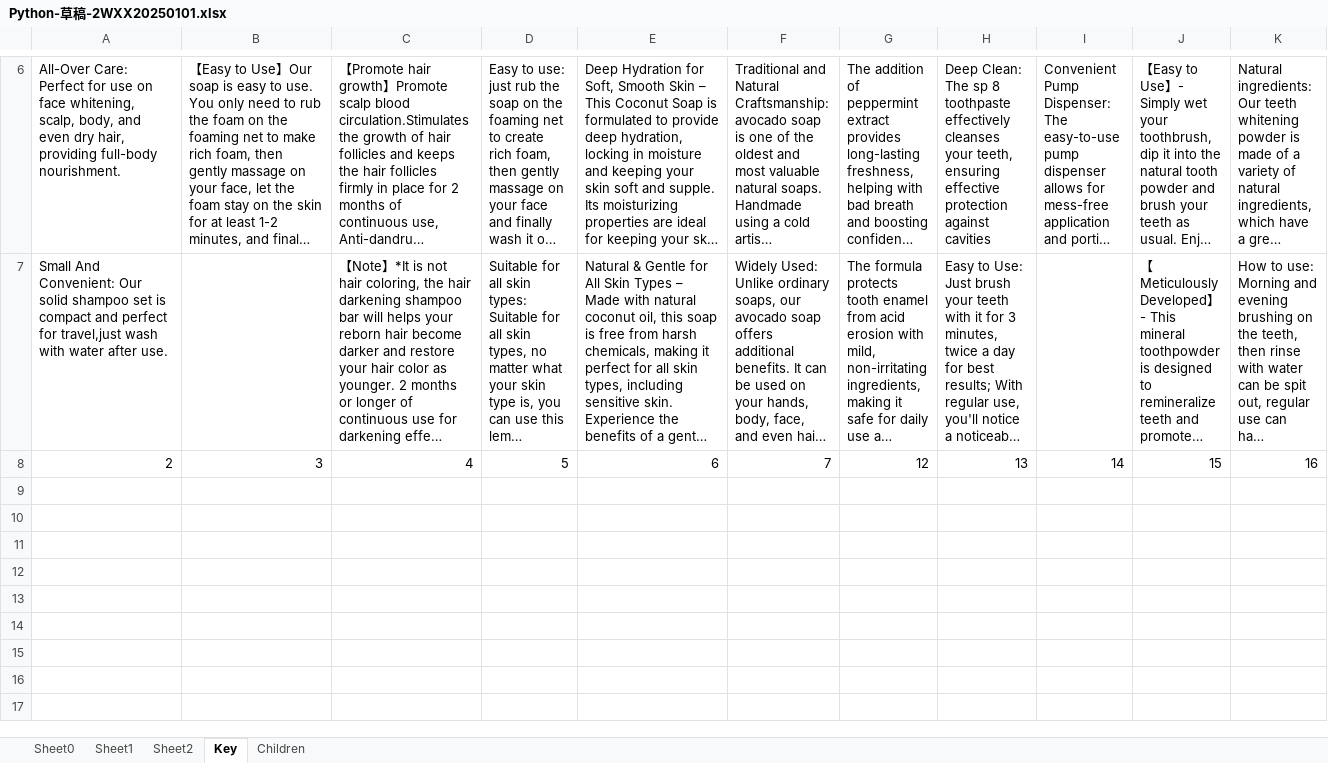
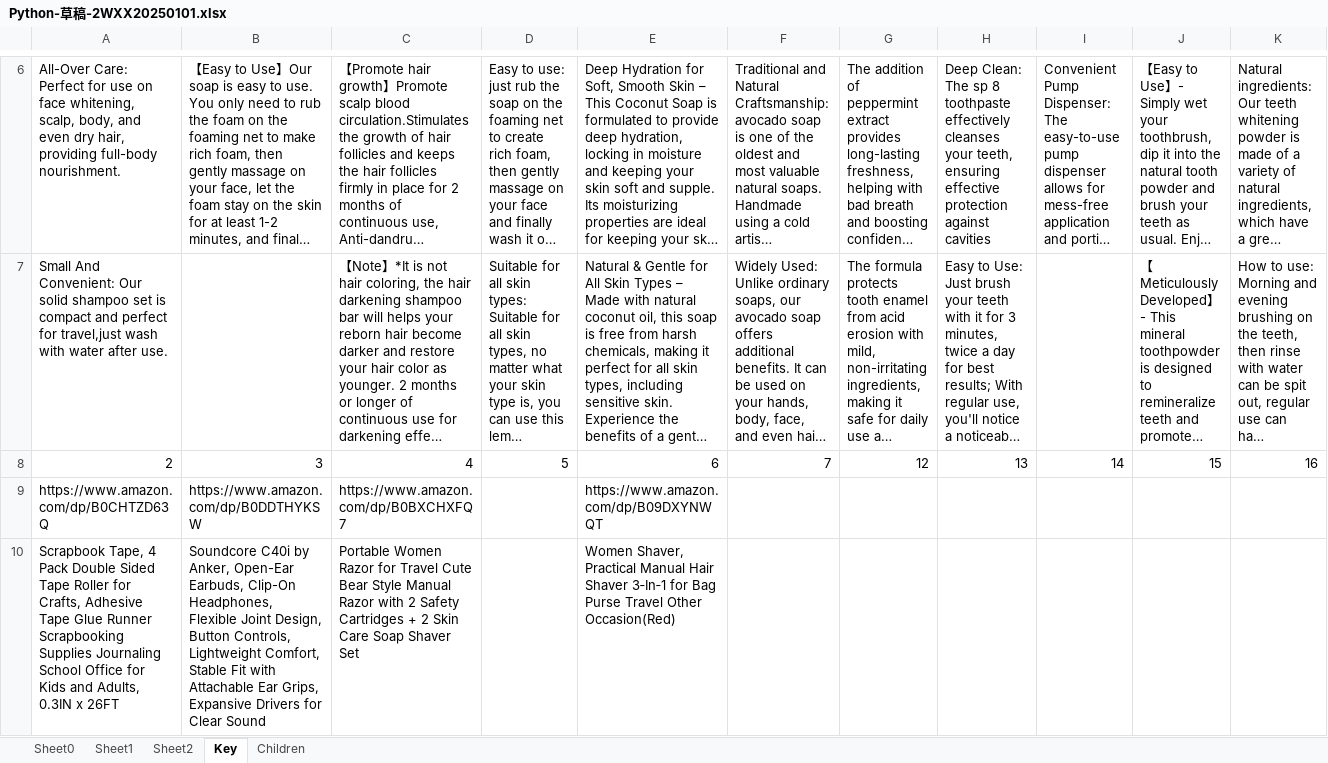
Before and after one commit to AndySmith9/HuiCong, an Excel workbook: pythonProject1/HH_s_template/Python-草稿-2WXX20250101.xlsx, sheet Key, drawn as a sheet; only a part is shown, gaps mark what is left out; long unchanged cells end in …; values as stored, in another font and other column widths than the file's, no borders; rows hold the shown columns only; the diff covers the shown part only; the diff names each change by its address in the sheet, - before the commit and + after, or states it on an @@ line.

```diff
--- a/pythonProject1/HH_s_template/Python-草稿-2WXX20250101.xlsx (sheet Key)
+++ b/pythonProject1/HH_s_template/Python-草稿-2WXX20250101.xlsx (sheet Key)
+row 9: https://www.amazon.com/dp/B0CHTZD63Q | https://www.amazon.com/dp/B0DDTHYKSW | https://www.amazon.com/dp/B0BXCHXFQ7 |  | https://www.amazon.com/dp/B09DXYNWQT
+row 10: Scrapbook Tape, 4 Pack Double Sided Tape Roller for Crafts, Adhesive Tape Glue Runner Scrapbooking Supplies Journaling School Office for Kids and Adults, 0.3IN x 26FT | Soundcore C40i by Anker, Open-Ear Earbuds, Clip-On Headphones, Flexible Joint Design, Button Controls, Lightweight Comfort, Stable Fit with Attachable Ear Grips, Expansive Drivers for Clear Sound | Portable Women Razor for Travel Cute Bear Style Manual Razor with 2 Safety Cartridges + 2 Skin Care Soap Shaver Set |  | Women Shaver, Practical Manual Hair Shaver 3‑In‑1 for Bag Purse Travel Other Occasion(Red)
```
Also changed, not shown: 6 added rows elsewhere in this sheet, sheet Sheet0, sheet Sheet1, sheet Sheet2, 8 other files.
